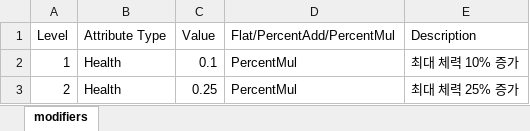
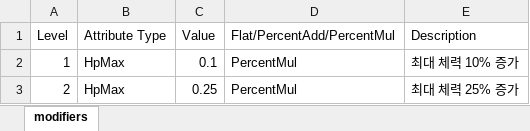
Before and after one commit to 9kyo-hwang/TouhouSurvival, an Excel workbook: TouhouSurvival/Assets/StreamingAssets/AttributeTables/Abilities/Passives/Moscow/moscow_health.xlsx, sheet modifiers, drawn as a sheet; values as stored, in another font and other column widths than the file's, no borders; the diff names each change by its address in the sheet, - before the commit and + after, or states it on an @@ line.

```diff
--- a/TouhouSurvival/Assets/StreamingAssets/AttributeTables/Abilities/Passives/Moscow/moscow_health.xlsx (sheet modifiers)
+++ b/TouhouSurvival/Assets/StreamingAssets/AttributeTables/Abilities/Passives/Moscow/moscow_health.xlsx (sheet modifiers)
-B2:B3 (Attribute Type): Health
+B2:B3 (Attribute Type): HpMax
```
Also changed, not shown: TouhouSurvival/Assets/StreamingAssets/AttributeTables/Abilities/Passives/Moscow/moscow_exp.xlsx, TouhouSurvival/Assets/StreamingAssets/AttributeTables/Abilities/Passives/Moscow/moscow_speed.xlsx, 1 other file.
